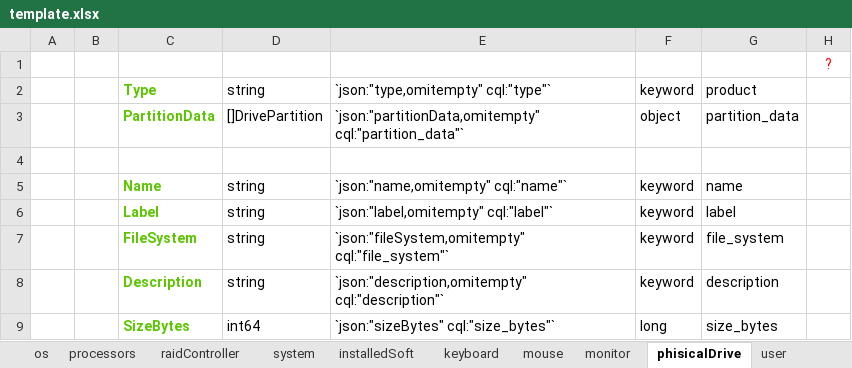
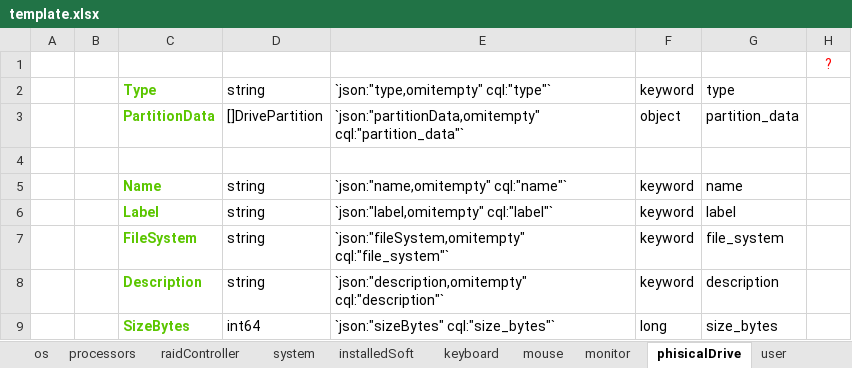
Before and after one commit to vyeve/continuum-utils, an Excel workbook: RMM/preparation/template.xlsx, sheet phisicalDrive, drawn as a sheet; values as stored, in another font and other column widths than the file's, no borders; the diff names each change by its address in the sheet, - before the commit and + after, or states it on an @@ line.

```diff
--- a/RMM/preparation/template.xlsx (sheet phisicalDrive)
+++ b/RMM/preparation/template.xlsx (sheet phisicalDrive)
-G2: product
+G2: type
```
Also changed, not shown: sheet os, 5 other files.
